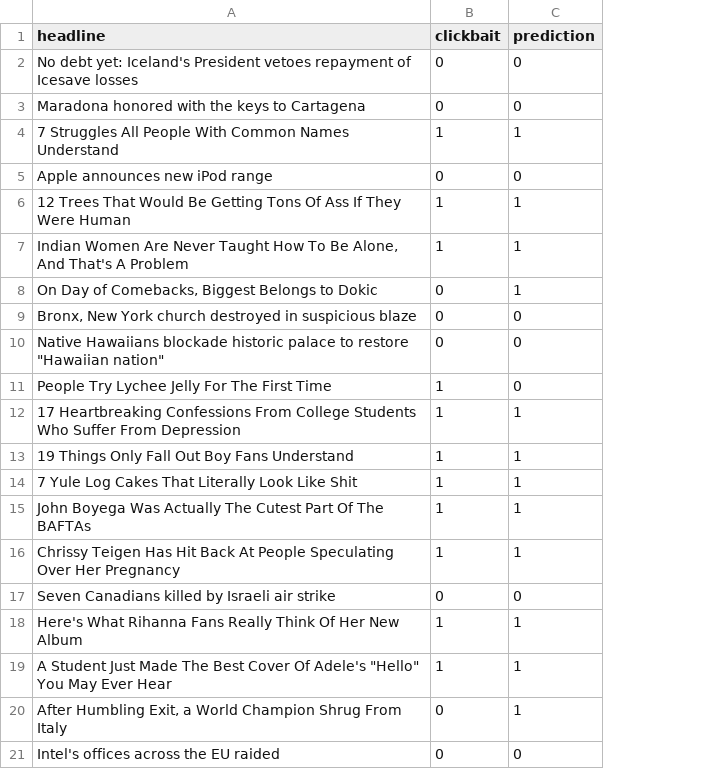
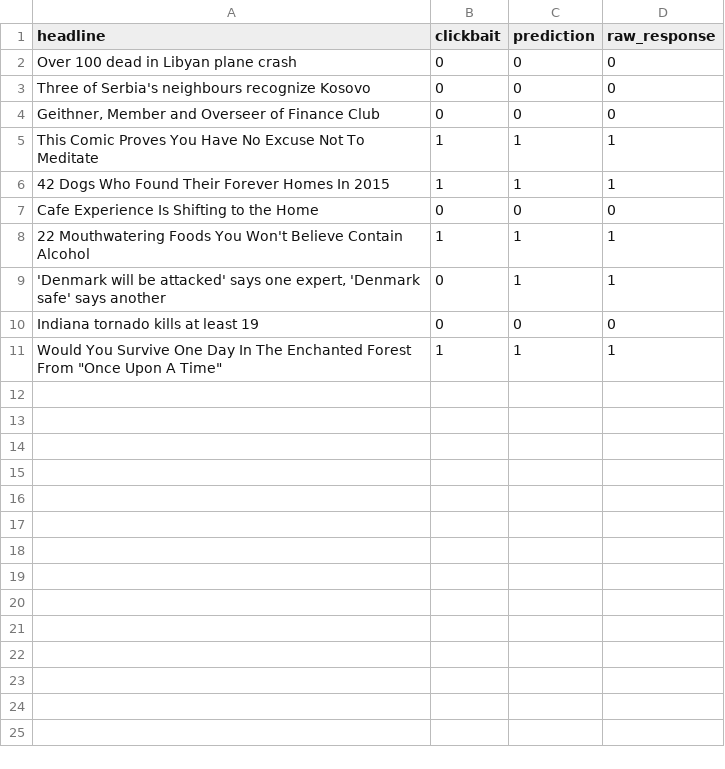
Before and after one commit to kvdep/NLP_CLICKBAIT_PROMPTING_EXP_LOG, a CSV file: experiments/gemma_4_e4b/few_shot_system/predictions.csv, drawn as a sheet; removed rows and columns are numbered as before the commit, all else as after; the diff names each change by its address in the sheet, - before the commit and + after, or states it on an @@ line.

Commit message:
[MAIN] Add exp few_shot_system for heavy model gemma_4_e4b

```diff
--- a/experiments/gemma_4_e4b/few_shot_system/predictions.csv
+++ b/experiments/gemma_4_e4b/few_shot_system/predictions.csv
+column D (raw_response), rows 2-8: 0 | 0 | 0 | 1 | 1 | 0 | 1; rows 10-11: 0 | 1
-A2 (headline): No debt yet: Iceland's President vetoes repayment of Icesave losses
+A2 (headline): Over 100 dead in Libyan plane crash
-A3 (headline): Maradona honored with the keys to Cartagena
+A3 (headline): Three of Serbia's neighbours recognize Kosovo
-row 4: 7 Struggles All People With Common Names Understand | 1 | 1
-A4 (headline): Apple announces new iPod range
+A4 (headline): Geithner, Member and Overseer of Finance Club
-A5 (headline): 12 Trees That Would Be Getting Tons Of Ass If They Were Human
+A5 (headline): This Comic Proves You Have No Excuse Not To Meditate
-A6 (headline): Indian Women Are Never Taught How To Be Alone, And That's A Problem
+A6 (headline): 42 Dogs Who Found Their Forever Homes In 2015
-row 8: On Day of Comebacks, Biggest Belongs to Dokic | 0 | 1
-A7 (headline): Bronx, New York church destroyed in suspicious blaze
+A7 (headline): Cafe Experience Is Shifting to the Home
-row 10: Native Hawaiians blockade historic palace to restore "Hawaiian nation" | 0 | 0
-row 11: People Try Lychee Jelly For The First Time | 1 | 0
-row 12: 17 Heartbreaking Confessions From College Students Who Suffer From Depression | 1 | 1
-row 13: 19 Things Only Fall Out Boy Fans Understand | 1 | 1
-A8 (headline): 7 Yule Log Cakes That Literally Look Like Shit
+A8 (headline): 22 Mouthwatering Foods You Won't Believe Contain Alcohol
-row 15: John Boyega Was Actually The Cutest Part Of The BAFTAs | 1 | 1
-row 16: Chrissy Teigen Has Hit Back At People Speculating Over Her Pregnancy | 1 | 1
+row 9: 'Denmark will be attacked' says one expert, 'Denmark safe' says another | 0 | 1 | 1
-A10 (headline): Seven Canadians killed by Israeli air strike
+A10 (headline): Indiana tornado kills at least 19
-row 18: Here's What Rihanna Fans Really Think Of Her New Album | 1 | 1
-A11 (headline): A Student Just Made The Best Cover Of Adele's "Hello" You May Ever Hear
+A11 (headline): Would You Survive One Day In The Enchanted Forest From "Once Upon A Time"
-row 20: After Humbling Exit, a World Champion Shrug From Italy | 0 | 1
-row 21: Intel's offices across the EU raided | 0 | 0
```
Also changed, not shown: results/few_shot_system_summary_metrics.csv, 1 other file.
